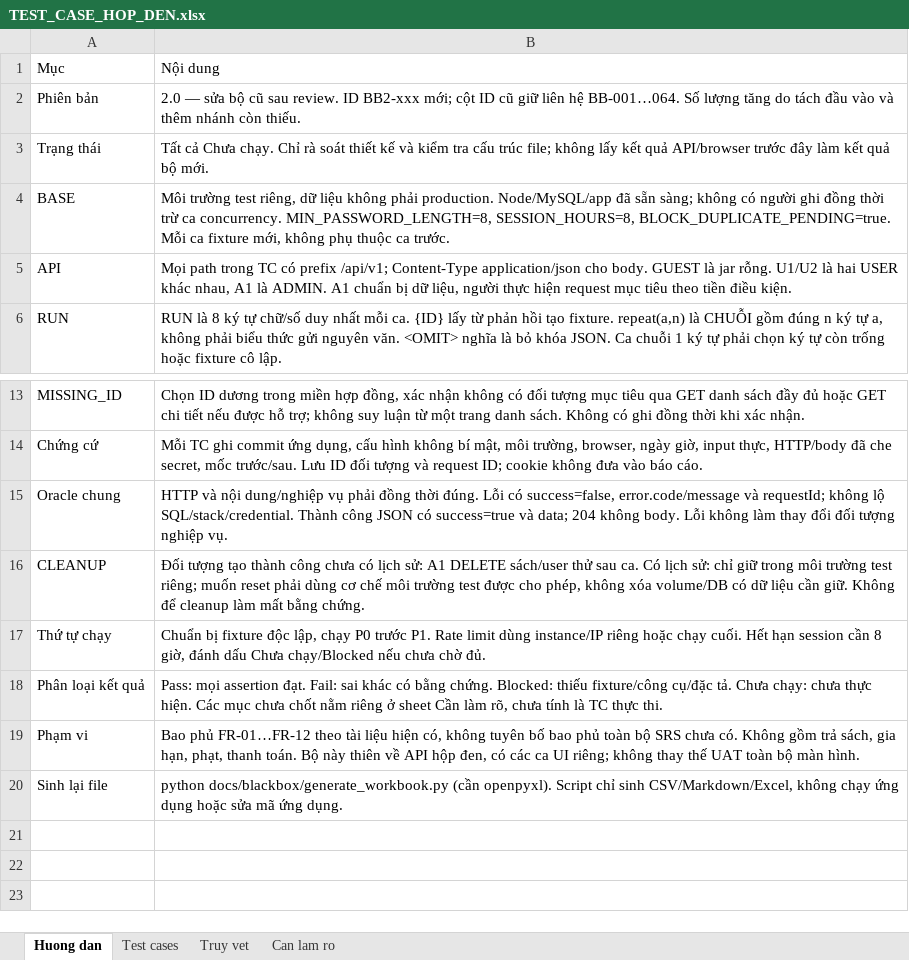
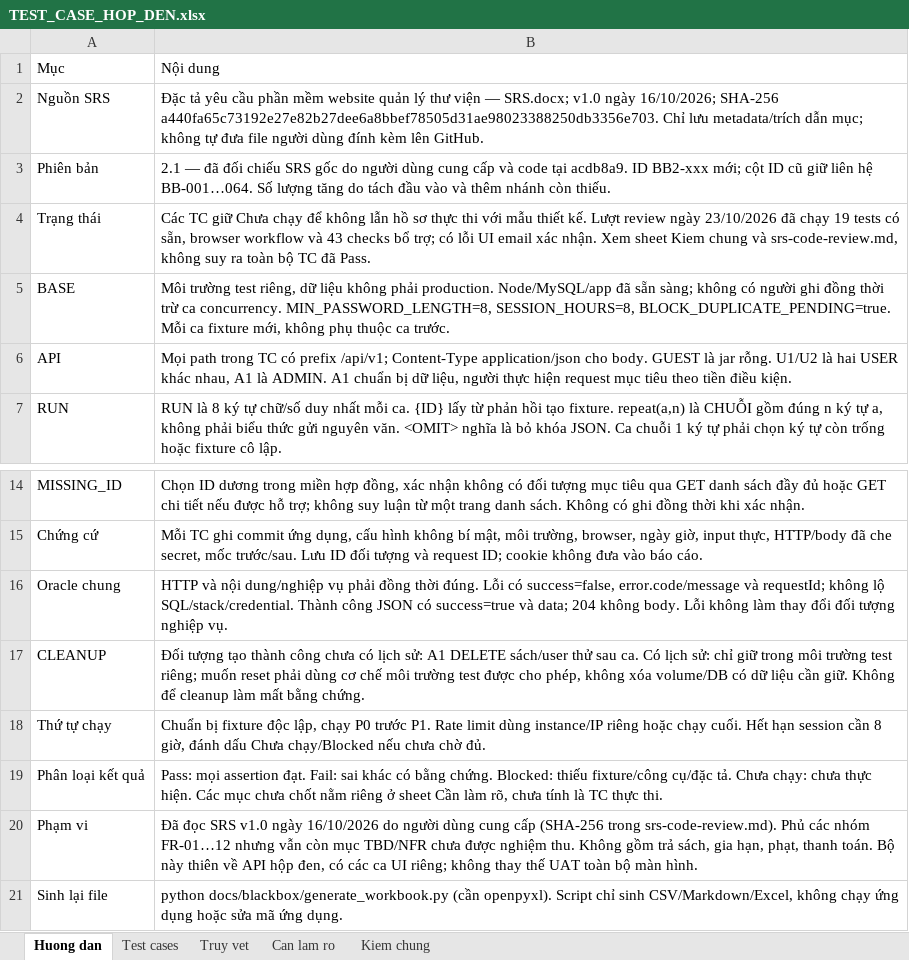
Before and after one commit to thanhcodeai/librarymanagement_ByAI, an Excel workbook: TEST_CASE_HOP_DEN.xlsx, sheet Huong dan, drawn as a sheet; only a part is shown, gaps mark what is left out; values as stored, in another font and other column widths than the file's, no cell formats; addresses are those after the commit; the diff names each change by its address in the sheet, - before the commit and + after, or states it on an @@ line.

Commit message:
Align black-box cases with uploaded SRS and verify implemented workflows

```diff
--- a/TEST_CASE_HOP_DEN.xlsx (sheet Huong dan)
+++ b/TEST_CASE_HOP_DEN.xlsx (sheet Huong dan)
+sheet tab: Kiem chung
+row 2: Nguồn SRS | Đặc tả yêu cầu phần mềm website quản lý thư viện — SRS.docx; v1.0 ngày 16/10/2026; SHA-256 a440fa65c73192e27e82b27dee6a8bbef78505d31ae98023388250db3356e703. Chỉ lưu metadata/trích dẫn mục; không tự đưa file người dùng đính kèm lên GitHub.
-B3 (Nội dung): 2.0 — sửa bộ cũ sau review. ID BB2-xxx…
+B3 (Nội dung): 2.1 — đã đối chiếu SRS gốc do người dùng cung cấp và code tại acdb8a9. ID BB2-xxx…
-B4 (Nội dung): Tất cả Chưa chạy. Chỉ rà soát thiết kế và kiểm tra cấu trúc file; không lấy kết quả API/browser trước đây làm kết quả bộ mới.
+B4 (Nội dung): Các TC giữ Chưa chạy để không lẫn hồ sơ thực thi với mẫu thiết kế. Lượt review ngày 23/10/2026 đã chạy 19 tests có sẵn, browser workflow và 43 checks bổ trợ; có lỗi UI email xác nhận. Xem sheet Kiem chung và srs-code-review.md, không suy ra toàn bộ TC đã Pass.
-B20 (Nội dung): Bao phủ FR-01…FR-12 theo tài liệu hiện có, không tuyên bố bao phủ toàn bộ SRS chưa có. Không gồm…
+B20 (Nội dung): Đã đọc SRS v1.0 ngày 16/10/2026 do người dùng cung cấp (SHA-256 trong srs-code-review.md). Phủ các nhóm FR-01…12 nhưng vẫn còn mục TBD/NFR chưa được nghiệm thu. Không gồm…
```
Also changed, not shown: sheet Test cases, sheet Truy vet, sheet Can lam ro, cell formats, docs/blackbox/test-cases.xlsx, 8 other files.
